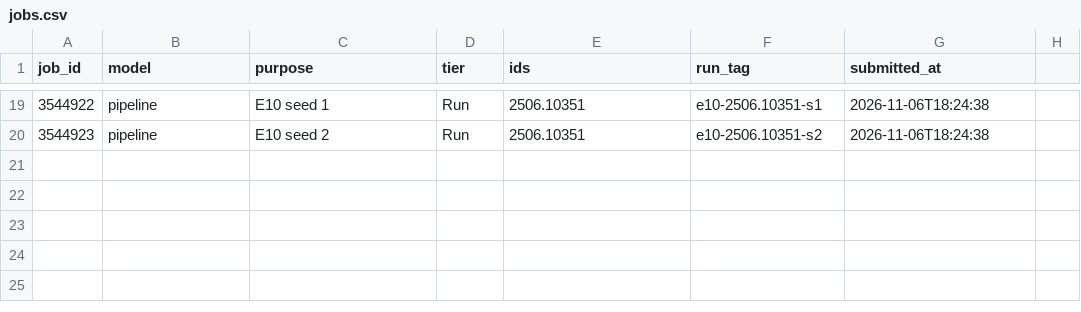
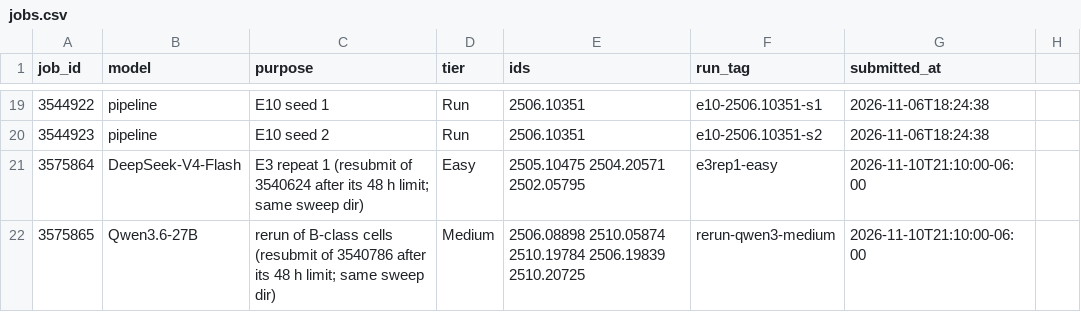
Before and after one commit to mithils3/reprocli, a CSV file: rebuttal/results/sweeps/jobs.csv, drawn as a sheet; only a part is shown, gaps mark what is left out; the diff names each change by its address in the sheet, - before the commit and + after, or states it on an @@ line.

```diff
--- a/rebuttal/results/sweeps/jobs.csv
+++ b/rebuttal/results/sweeps/jobs.csv
+row 21: 3575864 | DeepSeek-V4-Flash | E3 repeat 1 (resubmit of 3540624 after its 48 h limit; same sweep dir) | Easy | 2505.10475 2504.20571 2502.05795 | e3rep1-easy | 2026-11-10T21:10:00-06:00
+row 22: 3575865 | Qwen3.6-27B | rerun of B-class cells (resubmit of 3540786 after its 48 h limit; same sweep dir) | Medium | 2506.08898 2510.05874 2510.19784 2506.19839 2510.20725 | rerun-qwen3-medium | 2026-11-10T21:10:00-06:00
```
Also changed, not shown: 1 other file.
